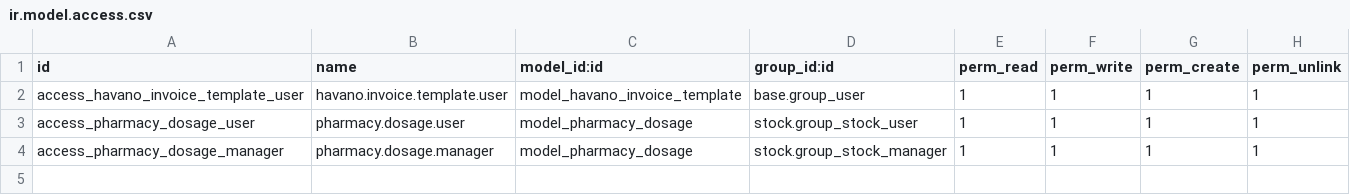
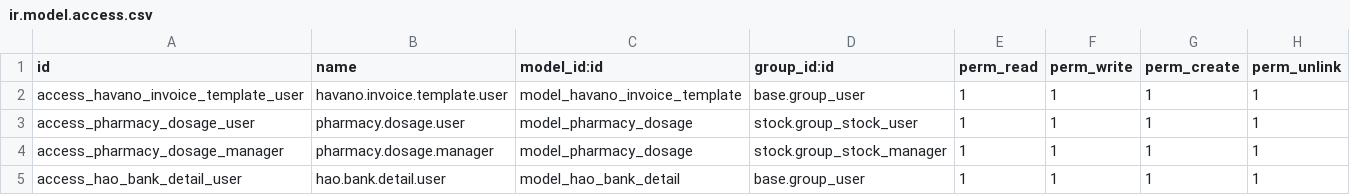
Before and after one commit to draftpos/havano_all_in_one, a CSV file: security/ir.model.access.csv, drawn as a sheet; the diff names each change by its address in the sheet, - before the commit and + after, or states it on an @@ line.

Commit message:
[ADD] Invoice templates, multi bank details, per load billing policy, balance UI enhancements

```diff
--- a/security/ir.model.access.csv
+++ b/security/ir.model.access.csv
+row 5: access_hao_bank_detail_user | hao.bank.detail.user | model_hao_bank_detail | base.group_user | 1 | 1 | 1 | 1
```
Also changed, not shown: 9 other files.
